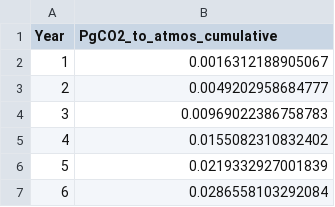
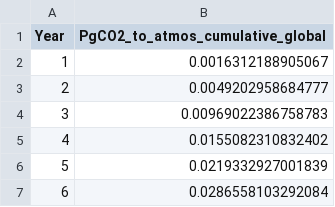
Before and after one commit to jamesrco/global-trawling-CO2, a CSV file: data/global_trawling/derived/output/adjCO2efflux_PgCO2_cumulative.csv, drawn as a sheet; only a part is shown.

```diff
--- a/data/global_trawling/derived/output/adjCO2efflux_PgCO2_cumulative.csv
+++ b/data/global_trawling/derived/output/adjCO2efflux_PgCO2_cumulative.csv
@@ -1,2 +1,2 @@
-"Year","PgCO2_to_atmos_cumulative"
+"Year","PgCO2_to_atmos_cumulative_global"
 1,0.0016312188905067
```
Also changed, not shown: data/global_trawling/derived/output/adjCO2efflux_PgCO2_yr.csv, 5 other files.
